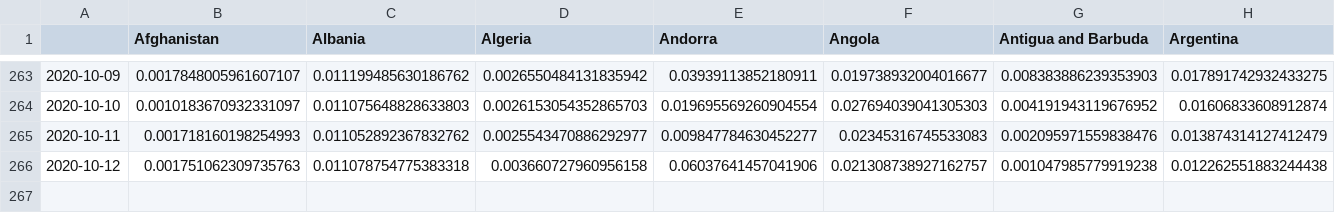
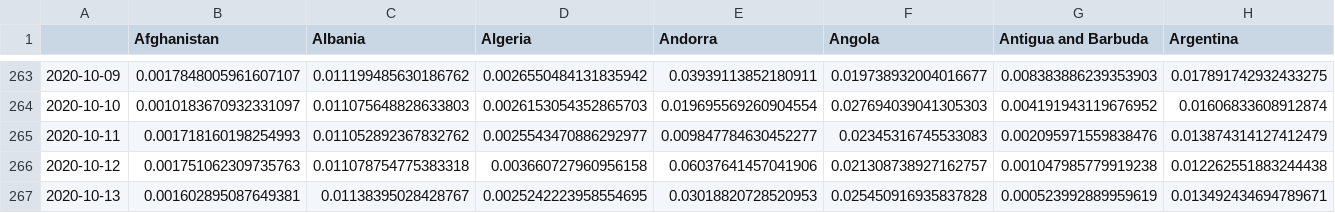
Before and after one commit to BrianLDev/Covid19_Analytics, a CSV file: Datasets/JH/jh_hist_countries_cases_pct_ewma.csv, drawn as a sheet; only a part is shown, gaps mark what is left out; rows hold the shown columns only; the diff names each change by its address in the sheet, - before the commit and + after, or states it on an @@ line.

```diff
--- a/Datasets/JH/jh_hist_countries_cases_pct_ewma.csv
+++ b/Datasets/JH/jh_hist_countries_cases_pct_ewma.csv
+row 267: 2020-10-13 | 0.001602895087649381 | 0.01138395028428767 | 0.0025242223958554695 | 0.03018820728520953 | 0.025450916935837828 | 0.000523992889959619 | 0.013492434694789671
```
Also changed, not shown: Datasets/JH/jh_hist_countries_cases_pct.csv, Datasets/JH/jh_hist_countries_deaths_pct.csv, 22 other files.
